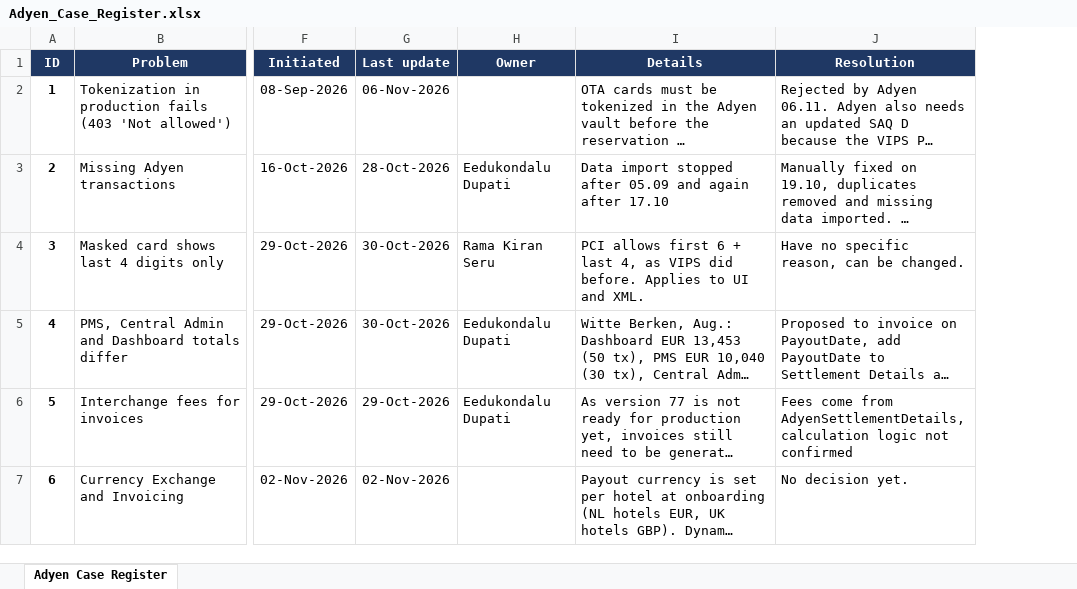
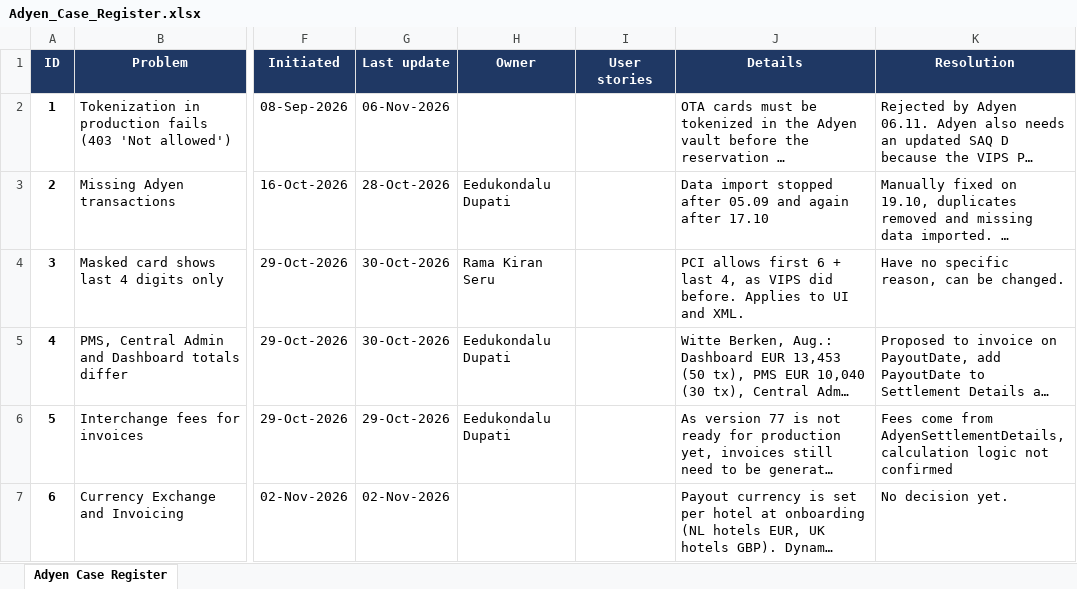
Before and after one commit to svlysokon-web/VIPS_Adyen, an Excel workbook: registers/Adyen_Case_Register.xlsx, sheet Adyen Case Register, drawn as a sheet; only a part is shown, gaps mark what is left out; long unchanged cells end in …; values as stored, in another font and other column widths than the file's, no borders; conditional formats not drawn; the diff covers the shown part only; the diff names each change by its address in the sheet, - before the commit and + after, or states it on an @@ line.

```diff
--- a/registers/Adyen_Case_Register.xlsx (sheet Adyen Case Register)
+++ b/registers/Adyen_Case_Register.xlsx (sheet Adyen Case Register)
+column I (User stories), empty
```
Also changed, not shown: 4 edited cells elsewhere in this sheet, 1 other file.
